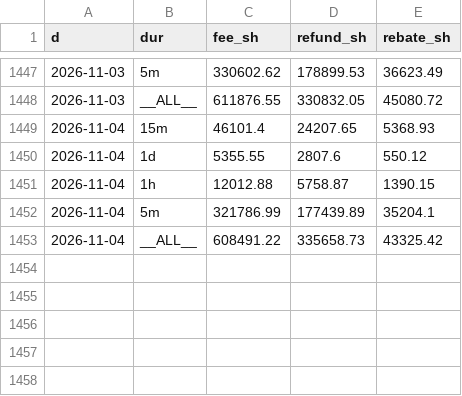
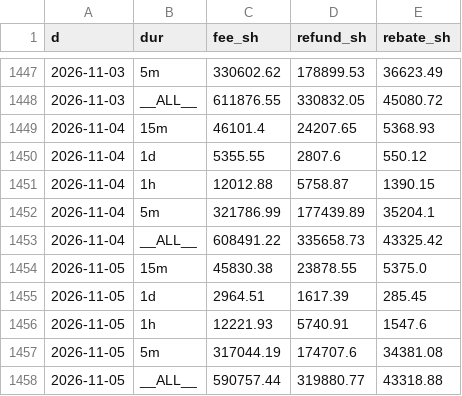
Before and after one commit to coreyjoshuamiller/prediction-market-public-metrics, a CSV file: data/predict_fee_flows.csv, drawn as a sheet; only a part is shown, gaps mark what is left out.

```diff
--- a/data/predict_fee_flows.csv
+++ b/data/predict_fee_flows.csv
@@ -1453 +1453,6 @@ d,dur,fee_sh,refund_sh,rebate_sh
 2026-11-04,__ALL__,608491.22,335658.73,43325.42
+2026-11-05,15m,45830.38,23878.55,5375.0
+2026-11-05,1d,2964.51,1617.39,285.45
+2026-11-05,1h,12221.93,5740.91,1547.6
+2026-11-05,5m,317044.19,174707.6,34381.08
+2026-11-05,__ALL__,590757.44,319880.77,43318.88
```
Also changed, not shown: data/pmus_daily.csv, data/poly_totals_daily.csv, 15 other files.
